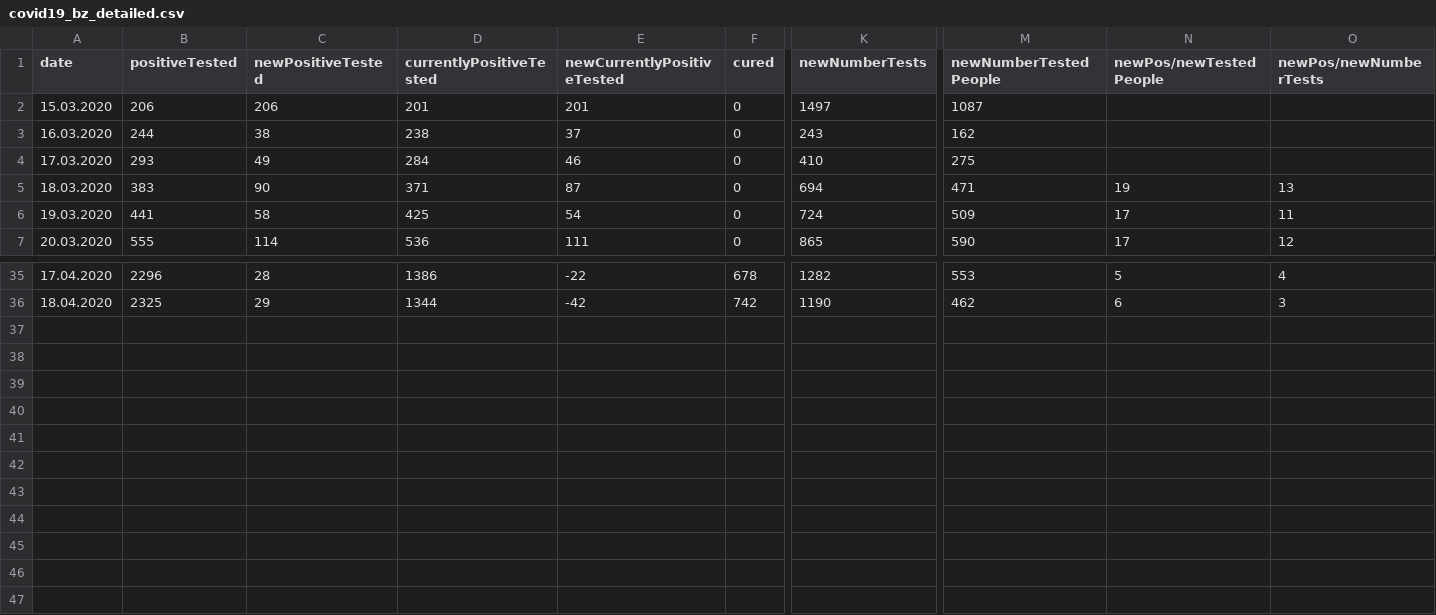
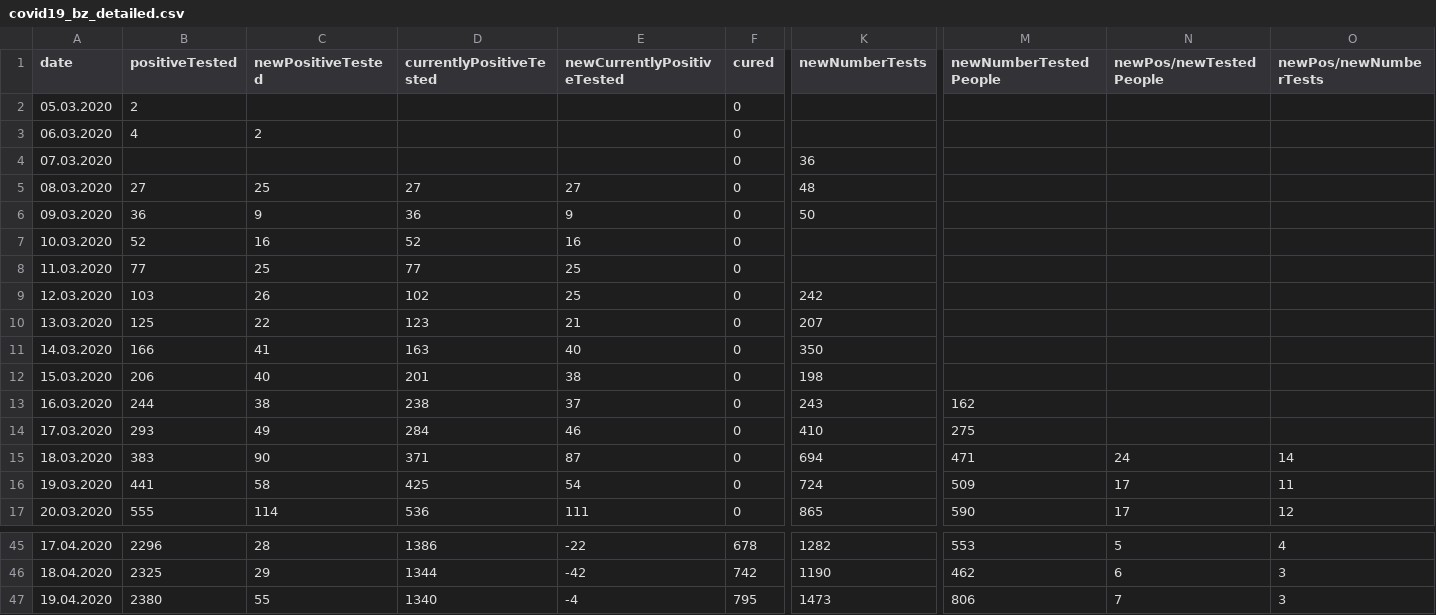
Before and after one commit to christophmoar/covid-19, a CSV file: dataset-01/covid19_bz_detailed.csv, drawn as a sheet; only a part is shown, gaps mark what is left out; addresses are those after the commit; rows hold the shown columns only; the diff names each change by its address in the sheet, - before the commit and + after, or states it on an @@ line.

Commit message:
new data south tyrol 12:00

```diff
--- a/dataset-01/covid19_bz_detailed.csv
+++ b/dataset-01/covid19_bz_detailed.csv
+row 2: 05.03.2020 | 2 |  |  |  | 0
+row 3: 06.03.2020 | 4 | 2 |  |  | 0
+row 4: 07.03.2020 |  |  |  |  | 0 | 36
+row 5: 08.03.2020 | 27 | 25 | 27 | 27 | 0 | 48
+row 6: 09.03.2020 | 36 | 9 | 36 | 9 | 0 | 50
+row 7: 10.03.2020 | 52 | 16 | 52 | 16 | 0
+row 8: 11.03.2020 | 77 | 25 | 77 | 25 | 0
+row 9: 12.03.2020 | 103 | 26 | 102 | 25 | 0 | 242
+row 10: 13.03.2020 | 125 | 22 | 123 | 21 | 0 | 207
+row 11: 14.03.2020 | 166 | 41 | 163 | 40 | 0 | 350
-C12 (newPositiveTested): 206
+C12 (newPositiveTested): 40
-E12 (newCurrentlyPositiveTested): 201
+E12 (newCurrentlyPositiveTested): 38
-K12 (newNumberTests): 1497
+K12 (newNumberTests): 198
-M12 (newNumberTestedPeople): 1087
+M12 (newNumberTestedPeople): (empty)
-N15 (newPos/newTestedPeople): 19
+N15 (newPos/newTestedPeople): 24
-O15 (newPos/newNumberTests): 13
+O15 (newPos/newNumberTests): 14
+row 47: 19.04.2020 | 2380 | 55 | 1340 | -4 | 795 | 1473 | 806 | 7 | 3
```
Also changed, not shown: dataset-01/covid19-normalized-noheader.CSV, dataset-01/covid19-normalized-timeseries.CSV, 5 other files.
